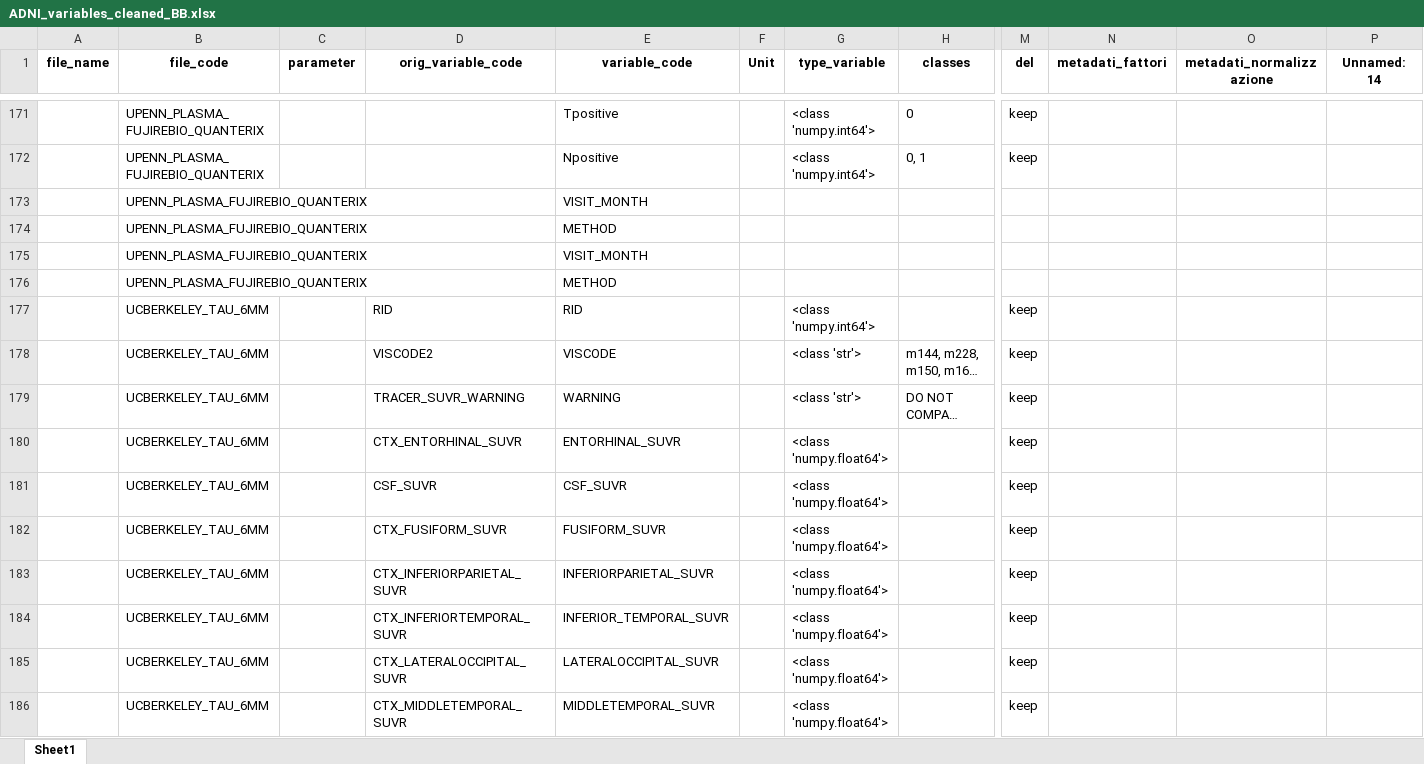
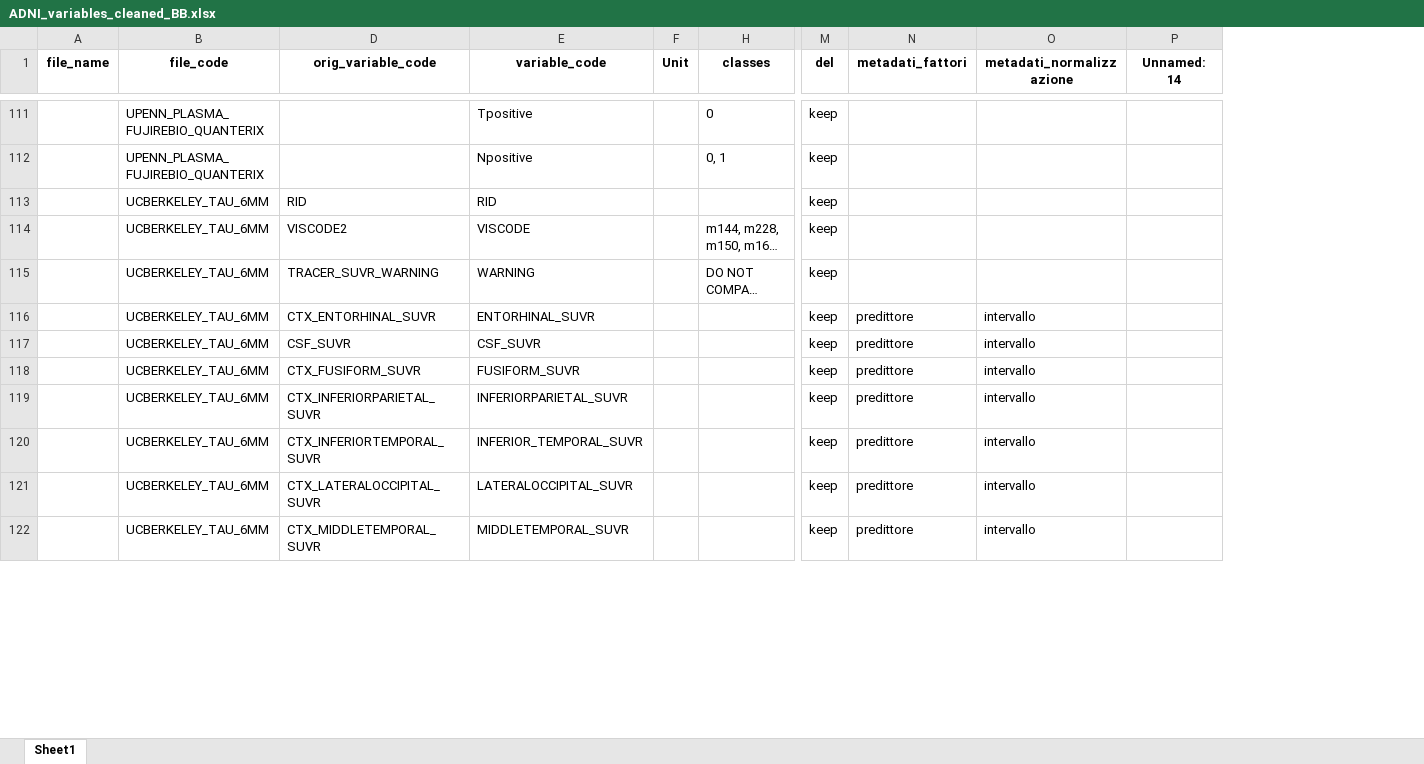
Before and after one commit to ifabfoundation/AIND, an Excel workbook: WP-2/Data_cleaning/ADNI_variables_cleaned_BB.xlsx, sheet Sheet1, drawn as a sheet; only a part is shown, gaps mark what is left out; long unchanged cells end in …; values as stored, in another font and other column widths than the file's, no borders; removed rows and columns are numbered as before the commit, all else as after; rows hold the shown columns only; the diff covers the shown part only; the diff names each change by its address in the sheet, - before the commit and + after, or states it on an @@ line.

Commit message:
Adattati Adni_cleaning2,3,4 ai file del Plasma/PET, e relative func

```diff
--- a/WP-2/Data_cleaning/ADNI_variables_cleaned_BB.xlsx (sheet Sheet1)
+++ b/WP-2/Data_cleaning/ADNI_variables_cleaned_BB.xlsx (sheet Sheet1)
@@ column C (parameter) hidden, empty @@
@@ column G (type_variable) hidden, rows 171-172: <class 'numpy.int64'> | <class 'numpy.int64'>; rows 177-186: <class 'numpy.int64'> | <class 'str'> | <class 'str'> | <class 'numpy.float64'> | <class 'numpy.float64'> | <class 'numpy.float64'> | <class 'numpy.float64'> | <class 'numpy.float64'> | <class 'numpy.float64'> | <class 'numpy.float64'> @@
-row 173:  | UPENN_PLASMA_FUJIREBIO_QUANTERIX |  |  | VISIT_MONTH
-row 174:  | UPENN_PLASMA_FUJIREBIO_QUANTERIX |  |  | METHOD
-row 175:  | UPENN_PLASMA_FUJIREBIO_QUANTERIX |  |  | VISIT_MONTH
-row 176:  | UPENN_PLASMA_FUJIREBIO_QUANTERIX |  |  | METHOD
-N116:N122 (metadati_fattori): (empty)
+N116:N122 (metadati_fattori): predittore
-O116:O122 (metadati_normalizzazione): (empty)
+O116:O122 (metadati_normalizzazione): intervallo
```
Also changed, not shown: 123 removed rows and 133 edited cells elsewhere in this sheet, 12 other files.
